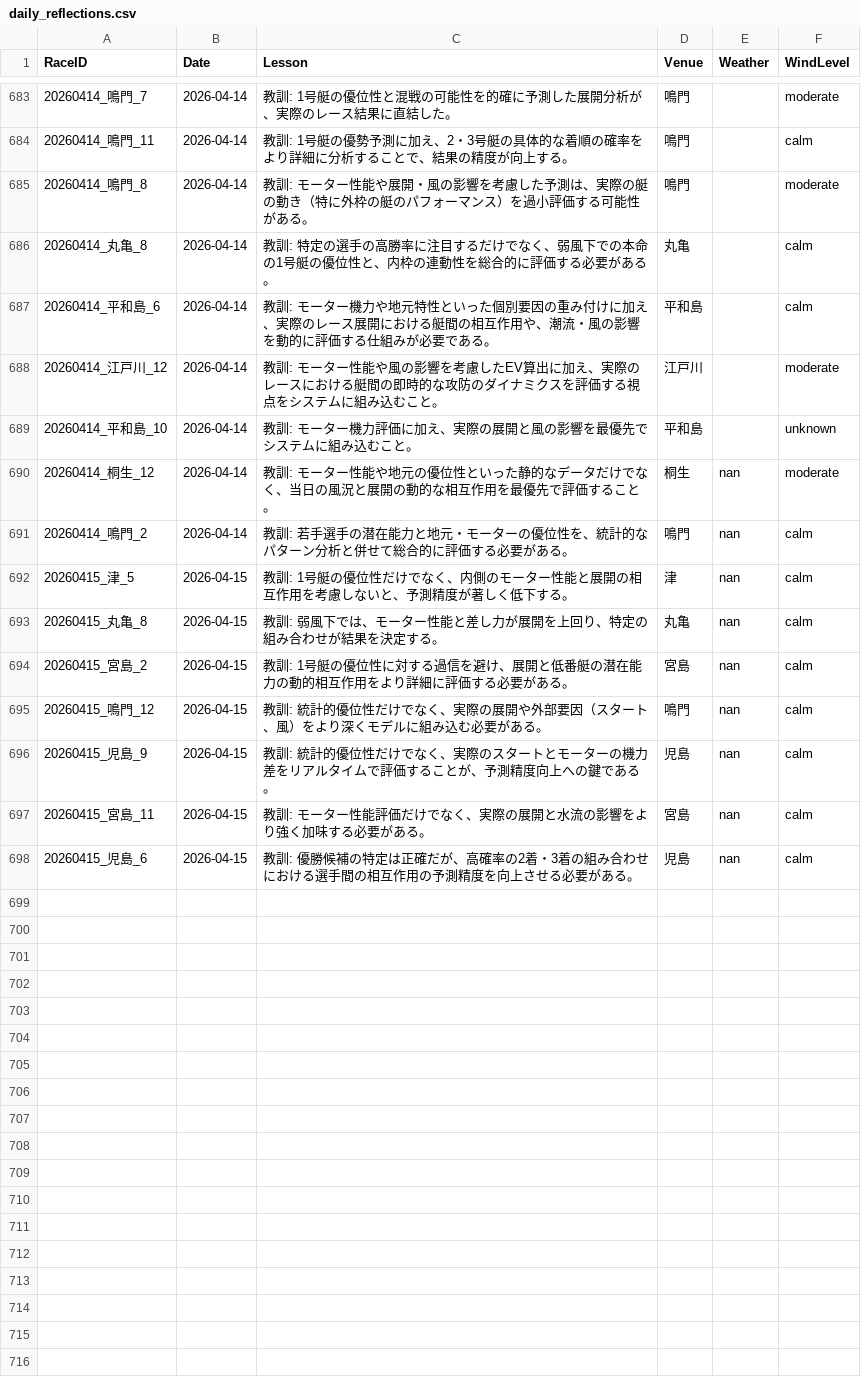
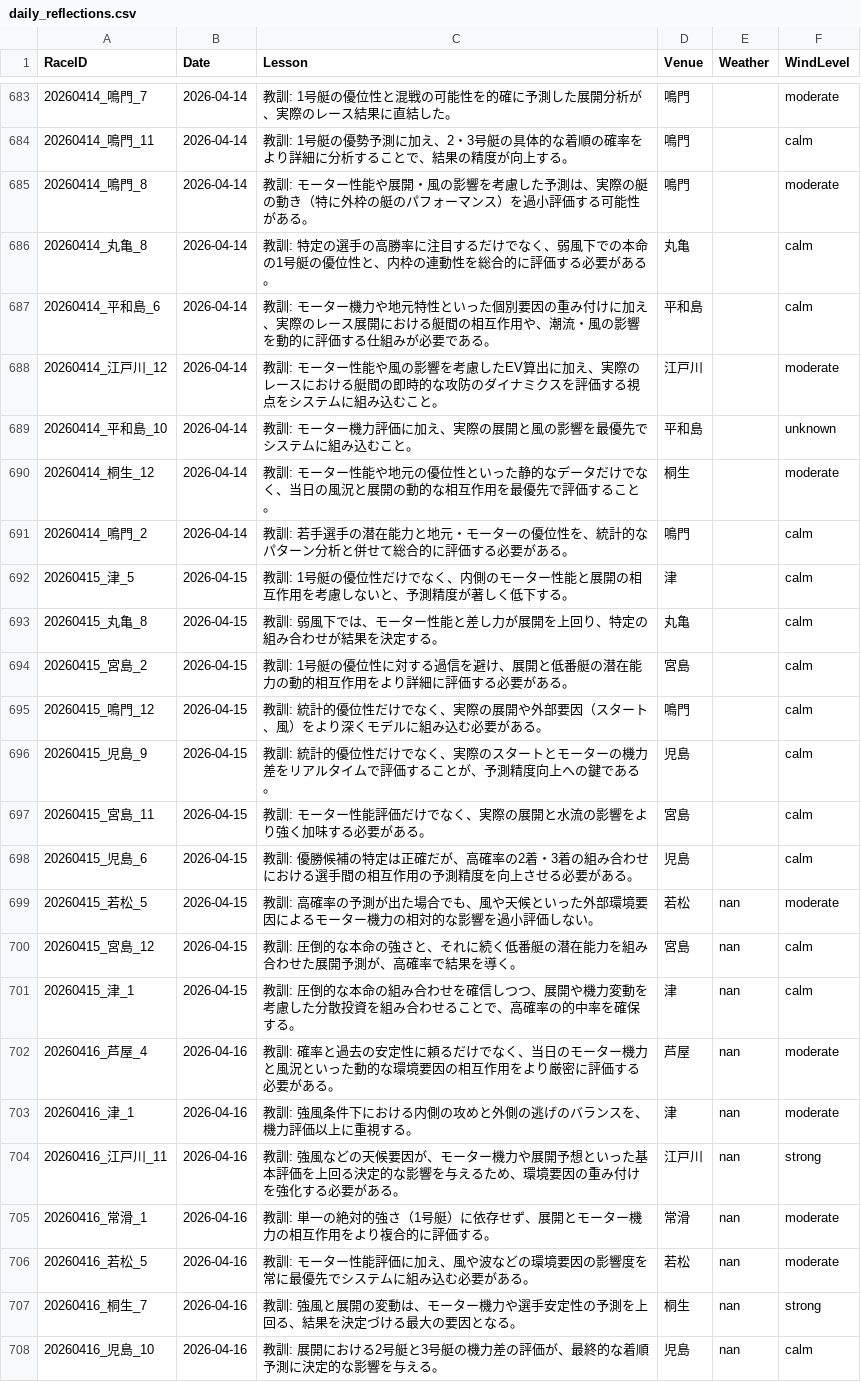
Before and after one commit to kids-masaru/Play, a CSV file: dashboard/public/daily_data/daily_reflections.csv, drawn as a sheet; only a part is shown, gaps mark what is left out.

```diff
--- a/dashboard/public/daily_data/daily_reflections.csv
+++ b/dashboard/public/daily_data/daily_reflections.csv
@@ -692,10 +692,20 @@ RaceID,Date,Lesson,Venue,Weather,WindLevel
 20260414_平和島_10,2026-04-14,教訓: モーター機力評価に加え、実際の展開と風の影響を最優先でシステムに組み込むこと。,平和島,,unknown
-20260414_桐生_12,2026-04-14,教訓: モーター性能や地元の優位性といった静的なデータだけでなく、当日の風況と展開の動的な相互作用を最優先で評価すること。,桐生,nan,moderate
-20260414_鳴門_2,2026-04-14,教訓: 若手選手の潜在能力と地元・モーターの優位性を、統計的なパターン分析と併せて総合的に評価する必要がある。,鳴門,nan,calm
-20260415_津_5,2026-04-15,教訓: 1号艇の優位性だけでなく、内側のモーター性能と展開の相互作用を考慮しないと、予測精度が著しく低下する。,津,nan,calm
-20260415_丸亀_8,2026-04-15,教訓: 弱風下では、モーター性能と差し力が展開を上回り、特定の組み合わせが結果を決定する。,丸亀,nan,calm
-20260415_宮島_2,2026-04-15,教訓: 1号艇の優位性に対する過信を避け、展開と低番艇の潜在能力の動的相互作用をより詳細に評価する必要がある。,宮島,nan,calm
-20260415_鳴門_12,2026-04-15,教訓: 統計的優位性だけでなく、実際の展開や外部要因（スタート、風）をより深くモデルに組み込む必要がある。,鳴門,nan,calm
-20260415_児島_9,2026-04-15,教訓: 統計的優位性だけでなく、実際のスタートとモーターの機力差をリアルタイムで評価することが、予測精度向上への鍵である。,児島,nan,calm
-20260415_宮島_11,2026-04-15,教訓: モーター性能評価だけでなく、実際の展開と水流の影響をより強く加味する必要がある。,宮島,nan,calm
-20260415_児島_6,2026-04-15,教訓: 優勝候補の特定は正確だが、高確率の2着・3着の組み合わせにおける選手間の相互作用の予測精度を向上させる必要がある。,児島,nan,calm
+20260414_桐生_12,2026-04-14,教訓: モーター性能や地元の優位性といった静的なデータだけでなく、当日の風況と展開の動的な相互作用を最優先で評価すること。,桐生,,moderate
+20260414_鳴門_2,2026-04-14,教訓: 若手選手の潜在能力と地元・モーターの優位性を、統計的なパターン分析と併せて総合的に評価する必要がある。,鳴門,,calm
+20260415_津_5,2026-04-15,教訓: 1号艇の優位性だけでなく、内側のモーター性能と展開の相互作用を考慮しないと、予測精度が著しく低下する。,津,,calm
+20260415_丸亀_8,2026-04-15,教訓: 弱風下では、モーター性能と差し力が展開を上回り、特定の組み合わせが結果を決定する。,丸亀,,calm
+20260415_宮島_2,2026-04-15,教訓: 1号艇の優位性に対する過信を避け、展開と低番艇の潜在能力の動的相互作用をより詳細に評価する必要がある。,宮島,,calm
+20260415_鳴門_12,2026-04-15,教訓: 統計的優位性だけでなく、実際の展開や外部要因（スタート、風）をより深くモデルに組み込む必要がある。,鳴門,,calm
+20260415_児島_9,2026-04-15,教訓: 統計的優位性だけでなく、実際のスタートとモーターの機力差をリアルタイムで評価することが、予測精度向上への鍵である。,児島,,calm
+20260415_宮島_11,2026-04-15,教訓: モーター性能評価だけでなく、実際の展開と水流の影響をより強く加味する必要がある。,宮島,,calm
+20260415_児島_6,2026-04-15,教訓: 優勝候補の特定は正確だが、高確率の2着・3着の組み合わせにおける選手間の相互作用の予測精度を向上させる必要がある。,児島,,calm
+20260415_若松_5,2026-04-15,教訓: 高確率の予測が出た場合でも、風や天候といった外部環境要因によるモーター機力の相対的な影響を過小評価しない。,若松,nan,moderate
+20260415_宮島_12,2026-04-15,教訓: 圧倒的な本命の強さと、それに続く低番艇の潜在能力を組み合わせた展開予測が、高確率で結果を導く。,宮島,nan,calm
+20260415_津_1,2026-04-15,教訓: 圧倒的な本命の組み合わせを確信しつつ、展開や機力変動を考慮した分散投資を組み合わせることで、高確率の的中率を確保する。,津,nan,calm
+20260416_芦屋_4,2026-04-16,教訓: 確率と過去の安定性に頼るだけでなく、当日のモーター機力と風況といった動的な環境要因の相互作用をより厳密に評価する必要がある。,芦屋,nan,moderate
+20260416_津_1,2026-04-16,教訓: 強風条件下における内側の攻めと外側の逃げのバランスを、機力評価以上に重視する。,津,nan,moderate
+20260416_江戸川_11,2026-04-16,教訓: 強風などの天候要因が、モーター機力や展開予想といった基本評価を上回る決定的な影響を与えるため、環境要因の重み付けを強化する必要がある。,江戸川,nan,strong
+20260416_常滑_1,2026-04-16,教訓: 単一の絶対的強さ（1号艇）に依存せず、展開とモーター機力の相互作用をより複合的に評価する。,常滑,nan,moderate
+20260416_若松_5,2026-04-16,教訓: モーター性能評価に加え、風や波などの環境要因の影響度を常に最優先でシステムに組み込む必要がある。,若松,nan,moderate
+20260416_桐生_7,2026-04-16,教訓: 強風と展開の変動は、モーター機力や選手安定性の予測を上回る、結果を決定づける最大の要因となる。,桐生,nan,strong
+20260416_児島_10,2026-04-16,教訓: 展開における2号艇と3号艇の機力差の評価が、最終的な着順予測に決定的な影響を与える。,児島,nan,calm
```
Also changed, not shown: daily_data/daily_reflections.csv, dashboard/public/daily_data/daily_player_course_stats.csv, 2 other files.
